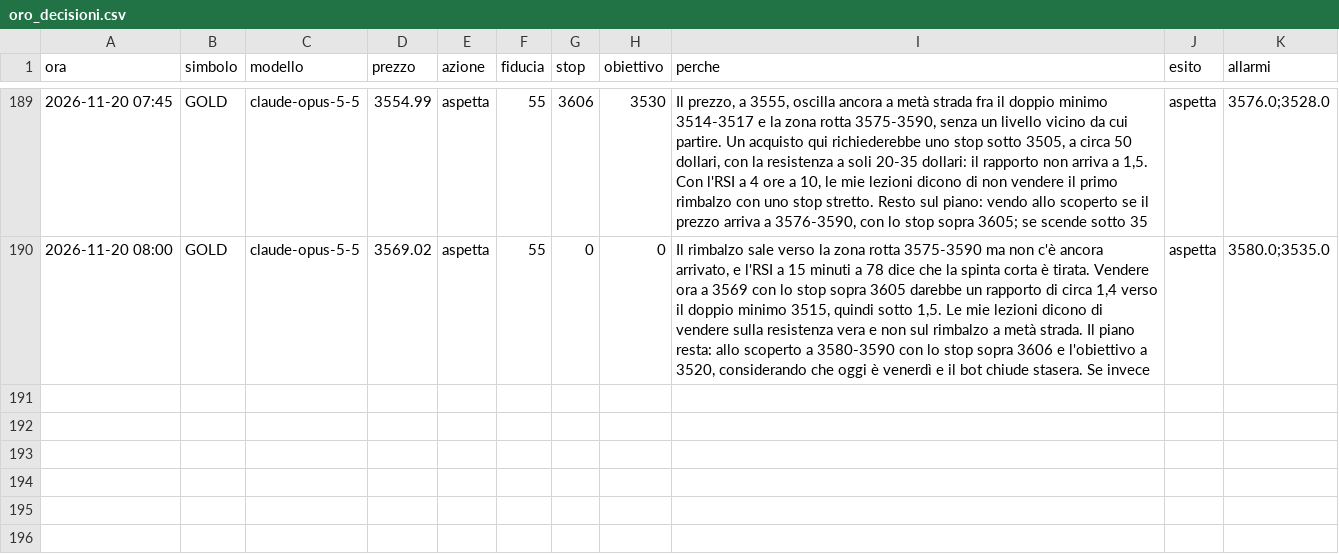
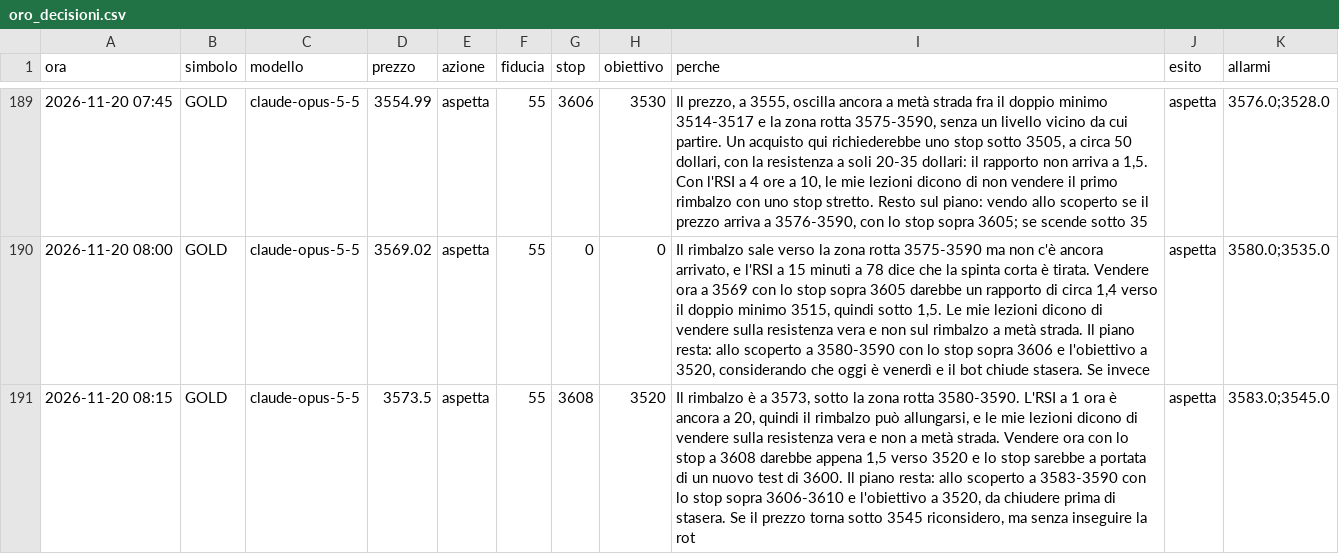
Before and after one commit to elfacvndo/timestral-bot, a CSV file: logs/oro_decisioni.csv, drawn as a sheet; only a part is shown, gaps mark what is left out; the diff names each change by its address in the sheet, - before the commit and + after, or states it on an @@ line.

```diff
--- a/logs/oro_decisioni.csv
+++ b/logs/oro_decisioni.csv
+row 191: 2026-11-20 08:15 | GOLD | claude-opus-5-5 | 3573.5 | aspetta | 55 | 3608 | 3520 | Il rimbalzo è a 3573, sotto la zona rotta 3580-3590. L'RSI a 1 ora è ancora a 20, quindi il rimbalzo può allungarsi, e le mie lezioni dicono di vendere sulla resistenza vera e non a metà strada. Vendere ora con lo stop a 3608 darebbe appena 1,5 verso 3520 e lo stop sarebbe a portata di un nuovo test di 3600. Il piano resta: allo scoperto a 3583-3590 con lo stop sopra 3606-3610 e l'obiettivo a 3520, da chiudere prima di stasera. Se il prezzo torna sotto 3545 riconsidero, ma senza inseguire la rot | aspetta | 3583.0;3545.0
```
